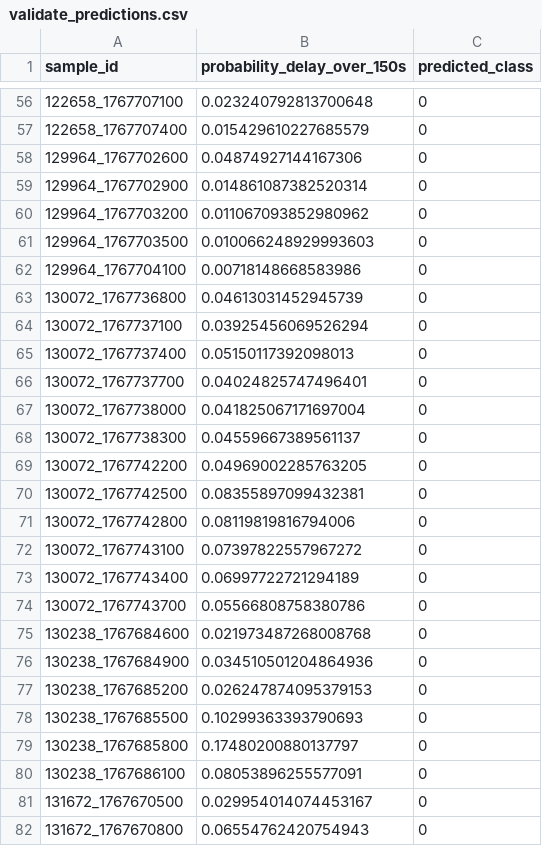
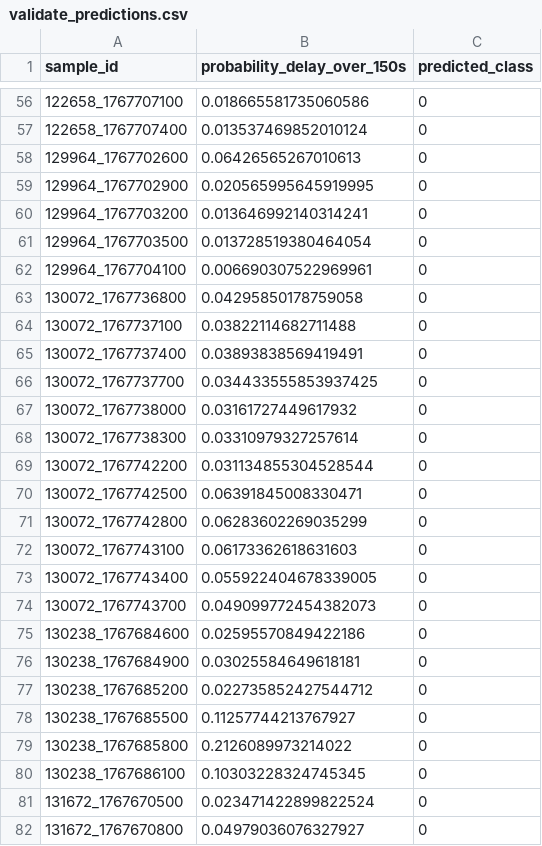
Before and after one commit to epitaph76/Mos-TRANS, a CSV file: artifacts/risk_comparison/validate_predictions.csv, drawn as a sheet; only a part is shown, gaps mark what is left out; the diff covers the shown part only.

```diff
--- a/artifacts/risk_comparison/validate_predictions.csv
+++ b/artifacts/risk_comparison/validate_predictions.csv
@@ -56,27 +56,27 @@ sample_id,probability_delay_over_150s,predicted_class
-122658_1767707100,0.023240792813700648,0
-122658_1767707400,0.015429610227685579,0
-129964_1767702600,0.04874927144167306,0
-129964_1767702900,0.014861087382520314,0
-129964_1767703200,0.011067093852980962,0
-129964_1767703500,0.010066248929993603,0
-129964_1767704100,0.00718148668583986,0
-130072_1767736800,0.04613031452945739,0
-130072_1767737100,0.03925456069526294,0
-130072_1767737400,0.05150117392098013,0
-130072_1767737700,0.04024825747496401,0
-130072_1767738000,0.041825067171697004,0
-130072_1767738300,0.04559667389561137,0
-130072_1767742200,0.04969002285763205,0
-130072_1767742500,0.08355897099432381,0
-130072_1767742800,0.08119819816794006,0
-130072_1767743100,0.07397822557967272,0
-130072_1767743400,0.06997722721294189,0
-130072_1767743700,0.05566808758380786,0
-130238_1767684600,0.021973487268008768,0
-130238_1767684900,0.034510501204864936,0
-130238_1767685200,0.026247874095379153,0
-130238_1767685500,0.10299363393790693,0
-130238_1767685800,0.17480200880137797,0
-130238_1767686100,0.08053896255577091,0
-131672_1767670500,0.029954014074453167,0
-131672_1767670800,0.06554762420754943,0
+122658_1767707100,0.018665581735060586,0
+122658_1767707400,0.013537469852010124,0
+129964_1767702600,0.06426565267010613,0
+129964_1767702900,0.020565995645919995,0
+129964_1767703200,0.013646992140314241,0
+129964_1767703500,0.013728519380464054,0
+129964_1767704100,0.006690307522969961,0
+130072_1767736800,0.04295850178759058,0
+130072_1767737100,0.03822114682711488,0
+130072_1767737400,0.03893838569419491,0
+130072_1767737700,0.034433555853937425,0
+130072_1767738000,0.03161727449617932,0
+130072_1767738300,0.03310979327257614,0
+130072_1767742200,0.031134855304528544,0
+130072_1767742500,0.06391845008330471,0
+130072_1767742800,0.06283602269035299,0
+130072_1767743100,0.06173362618631603,0
+130072_1767743400,0.055922404678339005,0
+130072_1767743700,0.049099772454382073,0
+130238_1767684600,0.02595570849422186,0
+130238_1767684900,0.03025584649618181,0
+130238_1767685200,0.022735852427544712,0
+130238_1767685500,0.11257744213767927,0
+130238_1767685800,0.2126089973214022,0
+130238_1767686100,0.10303228324745345,0
+131672_1767670500,0.023471422899822524,0
+131672_1767670800,0.04979036076327927,0
```
Also changed, not shown: 129 edited cells elsewhere in this file, artifacts/risk_comparison/test_predictions.csv, 6 other files.
